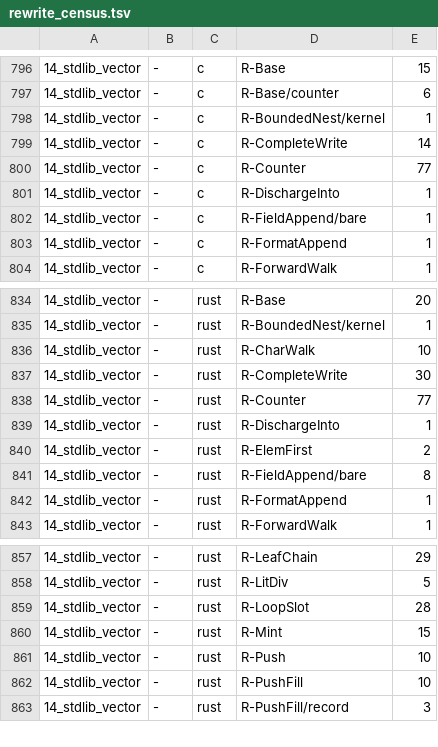
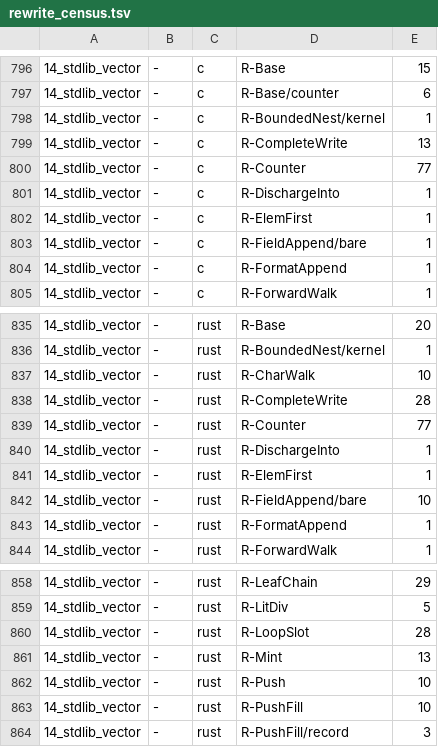
Before and after one commit to loft-lang/loft, a TSV file: bench/portal/rewrite_census.tsv, drawn as a sheet; only a part is shown, gaps mark what is left out.

```diff
--- a/bench/portal/rewrite_census.tsv
+++ b/bench/portal/rewrite_census.tsv
@@ -798,5 +798,6 @@
 14_stdlib_vector	-	c	R-BoundedNest/kernel	1
-14_stdlib_vector	-	c	R-CompleteWrite	14
+14_stdlib_vector	-	c	R-CompleteWrite	13
 14_stdlib_vector	-	c	R-Counter	77
 14_stdlib_vector	-	c	R-DischargeInto	1
+14_stdlib_vector	-	c	R-ElemFirst	1
 14_stdlib_vector	-	c	R-FieldAppend/bare	1
@@ -836,7 +837,7 @@
 14_stdlib_vector	-	rust	R-CharWalk	10
-14_stdlib_vector	-	rust	R-CompleteWrite	30
+14_stdlib_vector	-	rust	R-CompleteWrite	28
 14_stdlib_vector	-	rust	R-Counter	77
 14_stdlib_vector	-	rust	R-DischargeInto	1
-14_stdlib_vector	-	rust	R-ElemFirst	2
-14_stdlib_vector	-	rust	R-FieldAppend/bare	8
+14_stdlib_vector	-	rust	R-ElemFirst	1
+14_stdlib_vector	-	rust	R-FieldAppend/bare	10
 14_stdlib_vector	-	rust	R-FormatAppend	1
@@ -859,3 +860,3 @@
 14_stdlib_vector	-	rust	R-LoopSlot	28
-14_stdlib_vector	-	rust	R-Mint	15
+14_stdlib_vector	-	rust	R-Mint	13
 14_stdlib_vector	-	rust	R-Push	10
```
Also changed, not shown: bench/portal/rule_phases.tsv, 2 other files.
